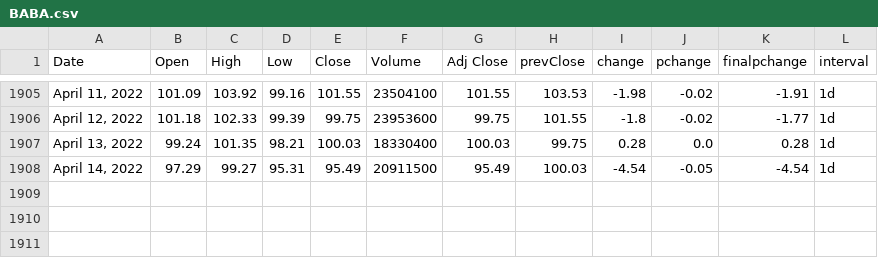
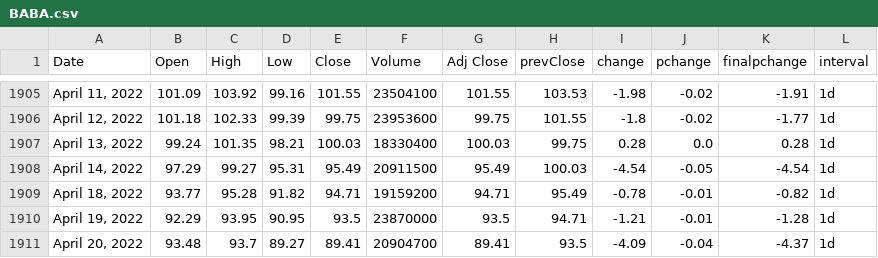
Before and after one commit to darkanorep/FOMO, a CSV file: website/data/BABA.csv, drawn as a sheet; only a part is shown, gaps mark what is left out.

```diff
--- a/website/data/BABA.csv
+++ b/website/data/BABA.csv
@@ -1908 +1908,4 @@ Date,Open,High,Low,Close,Volume,Adj Close,prevClose,change,pchange,finalpchange,
 "April 14, 2022",97.29,99.27,95.31,95.49,20911500,95.49,100.03,-4.54,-0.05,-4.54,1d
+"April 18, 2022",93.77,95.28,91.82,94.71,19159200,94.71,95.49,-0.78,-0.01,-0.82,1d
+"April 19, 2022",92.29,93.95,90.95,93.5,23870000,93.5,94.71,-1.21,-0.01,-1.28,1d
+"April 20, 2022",93.48,93.7,89.27,89.41,20904700,89.41,93.5,-4.09,-0.04,-4.37,1d
```
Also changed, not shown: website/data/BABA1hr.csv, website/data/BABA1min.csv, 31 other files.
